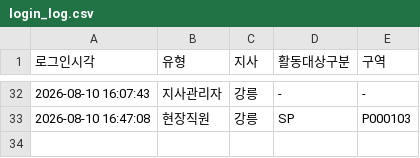
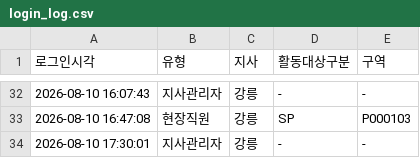
Before and after one commit to heebonpark/data-intel-field-2026-2Q-, a CSV file: login_log.csv, drawn as a sheet; only a part is shown, gaps mark what is left out; the diff names each change by its address in the sheet, - before the commit and + after, or states it on an @@ line.

Commit message:
Login: 지사관리자 강릉

```diff
--- a/login_log.csv
+++ b/login_log.csv
+row 34: 2026-08-10 17:30:01 | 지사관리자 | 강릉 | - | -
```
